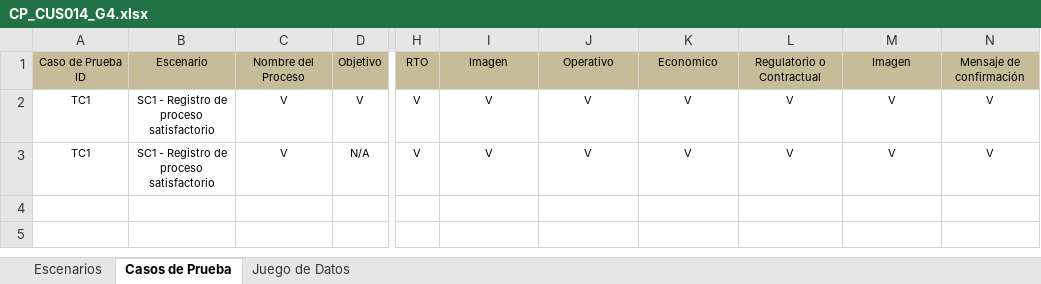
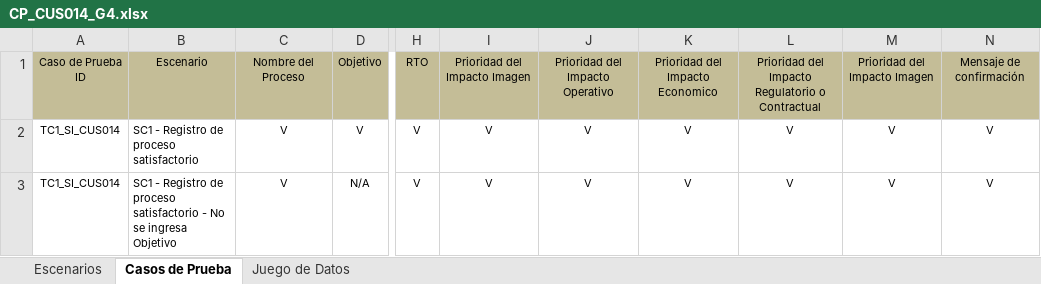
Before and after one commit to orlysemperfi/tp3-contratos-clientes, an Excel workbook: ITERACION 5/SUB ITERACION 5/CASOS DE PRUEBA/CP_CUS014_G4.xlsx, sheet Casos de Prueba, drawn as a sheet; only a part is shown, gaps mark what is left out; values as stored, in another font and other column widths than the file's, no borders; the diff names each change by its address in the sheet, - before the commit and + after, or states it on an @@ line.

```diff
--- a/ITERACION 5/SUB ITERACION 5/CASOS DE PRUEBA/CP_CUS014_G4.xlsx (sheet Casos de Prueba)
+++ b/ITERACION 5/SUB ITERACION 5/CASOS DE PRUEBA/CP_CUS014_G4.xlsx (sheet Casos de Prueba)
-I1: Imagen
+I1: Prioridad del Impacto Imagen
-J1: Operativo
+J1: Prioridad del Impacto Operativo
-K1: Economico
+K1: Prioridad del Impacto Economico
-L1: Regulatorio o Contractual
+L1: Prioridad del Impacto Regulatorio o Contractual
-M1: Imagen
+M1: Prioridad del Impacto Imagen
-A2:A3: TC1
+A2:A3: TC1_SI_CUS014
-B2:B3 alignment: center
+B2:B3 alignment: left
-B3: …proceso satisfactorio
+B3: …proceso satisfactorio - No se ingresa Objetivo
```
Also changed, not shown: sheet Juego de Datos, charts or pictures, ITERACION 5/SUB ITERACION 5/CASOS DE PRUEBA/CP_CUS006_G4.xlsx, ITERACION 5/SUB ITERACION 5/CASOS DE PRUEBA/Plantilla Resultado CP_SI_CUS.xlsx, 1 other file.
